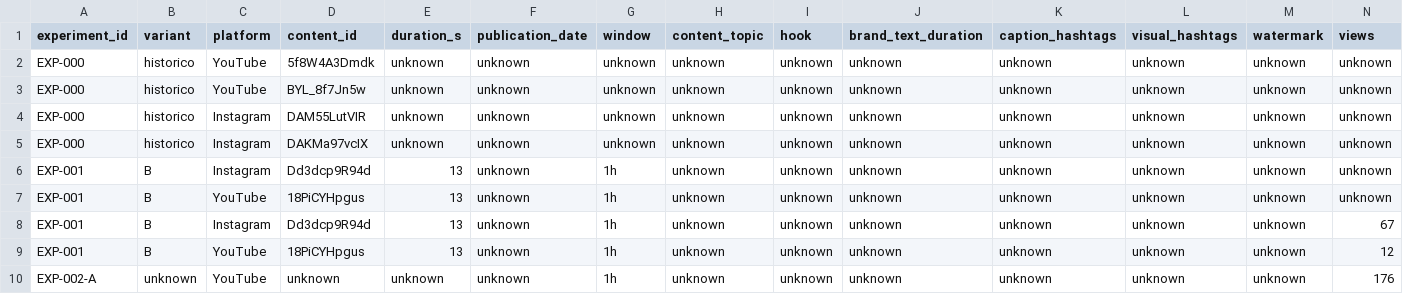
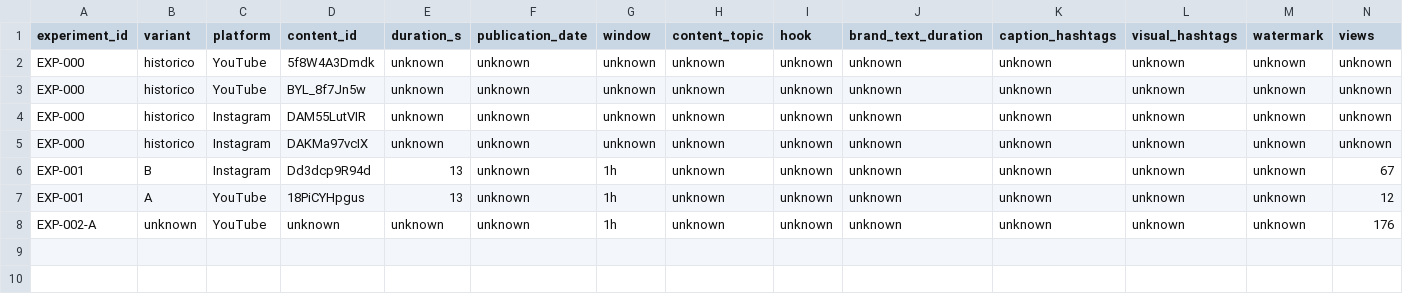
Before and after one commit to Thrumanshow/HormigasAIS-Brand-Discovery, a CSV file: data/registro.csv, drawn as a sheet; only a part is shown; removed rows and columns are numbered as before the commit, all else as after; rows hold the shown columns only; the diff names each change by its address in the sheet, - before the commit and + after, or states it on an @@ line.

Commit message:
EXP-001: corrige variante y quita duplicados

```diff
--- a/data/registro.csv
+++ b/data/registro.csv
-row 6: EXP-001 | B | Instagram | Dd3dcp9R94d | 13 | unknown | 1h | unknown | unknown | unknown | unknown | unknown | unknown | unknown
-row 7: EXP-001 | B | YouTube | 18PiCYHpgus | 13 | unknown | 1h | unknown | unknown | unknown | unknown | unknown | unknown | unknown
-B7 (variant): B
+B7 (variant): A
```
